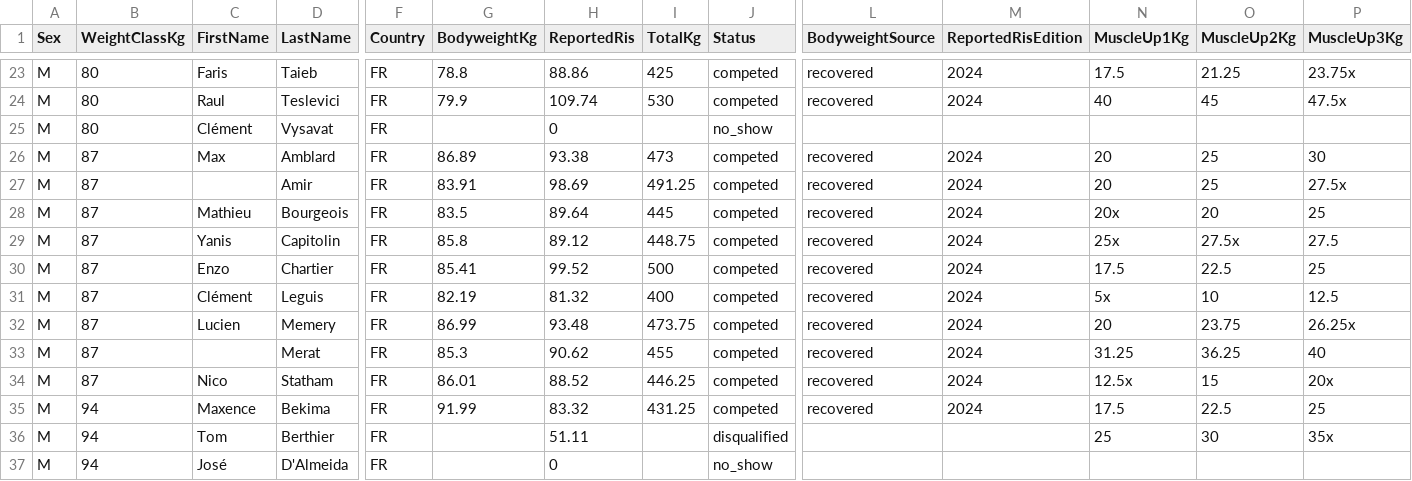
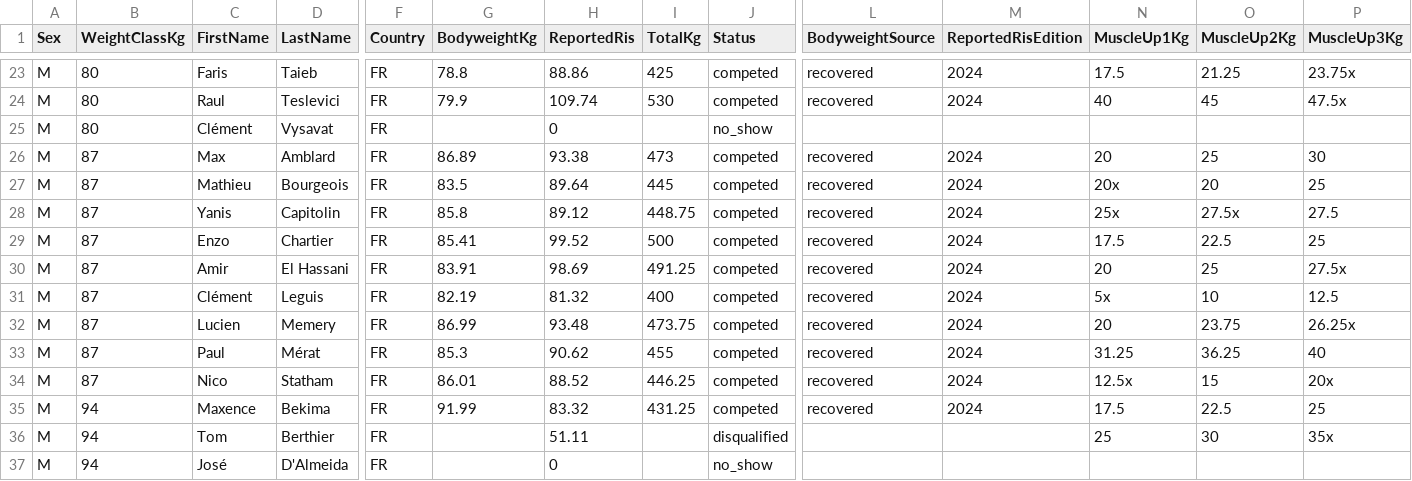
Before and after one commit to openstreetlifting/openstreetlifting, a CSV file: backend/data/competitions/fnsl/2025/fnsl-cnsl-2025/entries.csv, drawn as a sheet; only a part is shown, gaps mark what is left out; removed rows and columns are numbered as before the commit, all else as after; rows hold the shown columns only; the diff names each change by its address in the sheet, - before the commit and + after, or states it on an @@ line.

Commit message:
fix(data): complete single and initial names matched to known athletes (#983)

```diff
--- a/backend/data/competitions/fnsl/2025/fnsl-cnsl-2025/entries.csv
+++ b/backend/data/competitions/fnsl/2025/fnsl-cnsl-2025/entries.csv
-row 27: M | 87 |  | Amir | FR | 83.91 | 98.69 | 491.25 | competed | recovered | 2024 | 20 | 25 | 27.5x
+row 30: M | 87 | Amir | El Hassani | FR | 83.91 | 98.69 | 491.25 | competed | recovered | 2024 | 20 | 25 | 27.5x
-C33 (FirstName): (empty)
+C33 (FirstName): Paul
-D33 (LastName): Merat
+D33 (LastName): Mérat
```
Also changed, not shown: backend/data/competitions/ace-squad/2026/ace-cup-2026/entries.csv, 2 other files.
